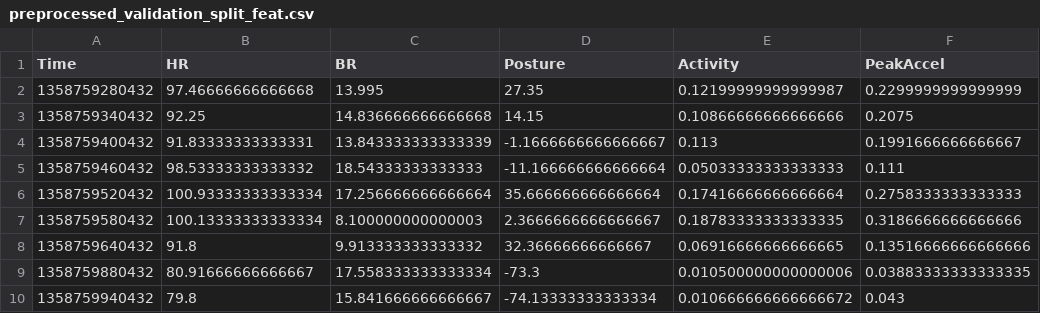
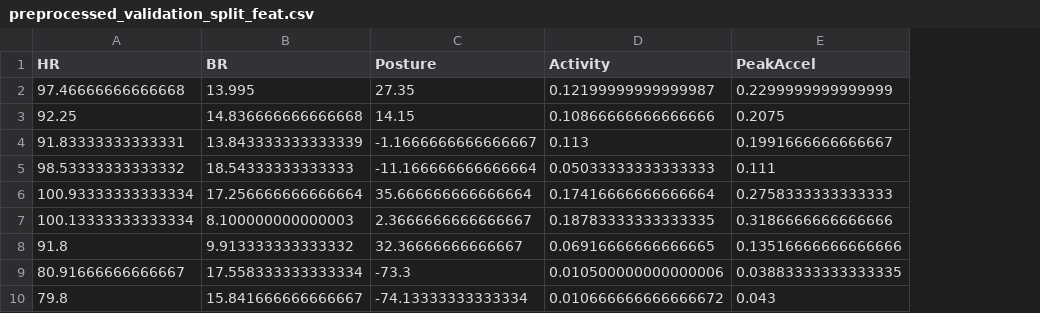
Before and after one commit to Kajzzer/Leren-Beslissen, a CSV file: preprocessed_validation_split_feat.csv, drawn as a sheet; only a part is shown; the diff names each change by its address in the sheet, - before the commit and + after, or states it on an @@ line.

```diff
--- a/preprocessed_validation_split_feat.csv
+++ b/preprocessed_validation_split_feat.csv
-column A (Time), rows 2-10: 1358759280432 | 1358759340432 | 1358759400432 | 1358759460432 | 1358759520432 | 1358759580432 | 1358759640432 | 1358759880432 | 1358759940432
```
Also changed, not shown: preprocessed_train_split_feat.csv, 4 other files.
